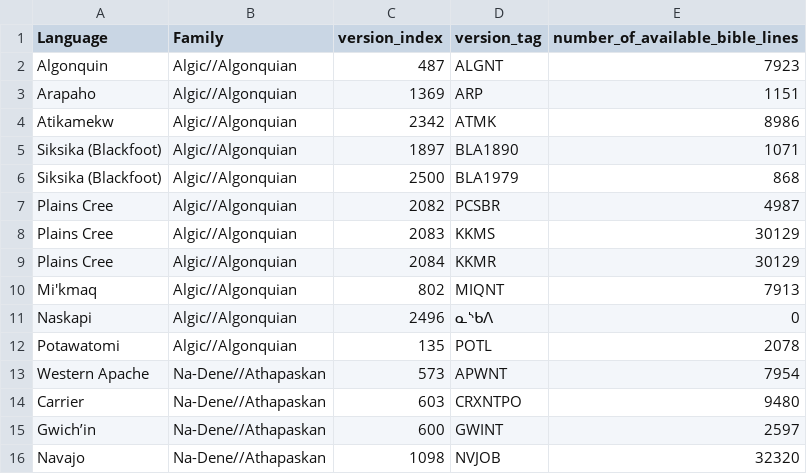
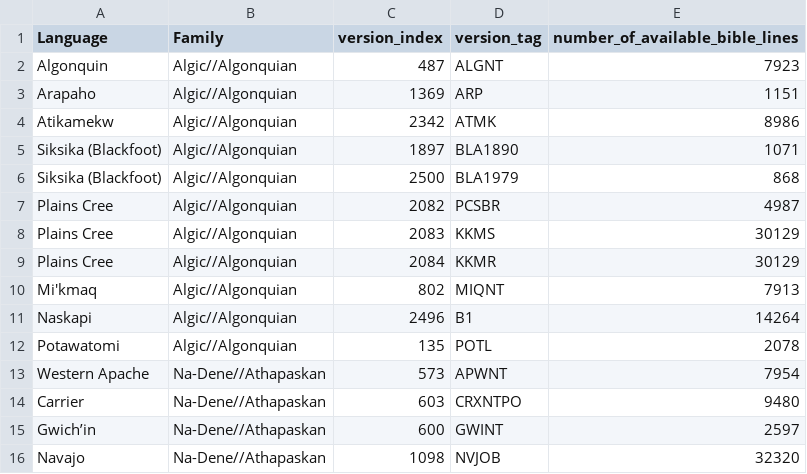
Before and after one commit to LonelyRider-cs/Low_Resource_MT, a TSV file: supplemental_bible.com_info/target_language_info.tsv, drawn as a sheet.

Commit message:
update language avaibility info

```diff
--- a/supplemental_bible.com_info/target_language_info.tsv
+++ b/supplemental_bible.com_info/target_language_info.tsv
@@ -10,3 +10,3 @@ Plains Cree	Algic//Algonquian	2084	KKMR	30129
 Mi'kmaq	Algic//Algonquian	802	MIQNT	7913
-Naskapi	Algic//Algonquian	2496	ᓇᔅᑲᐱ	0
+Naskapi	Algic//Algonquian	2496	B1	14264
 Potawatomi	Algic//Algonquian	135	POTL	2078
```
